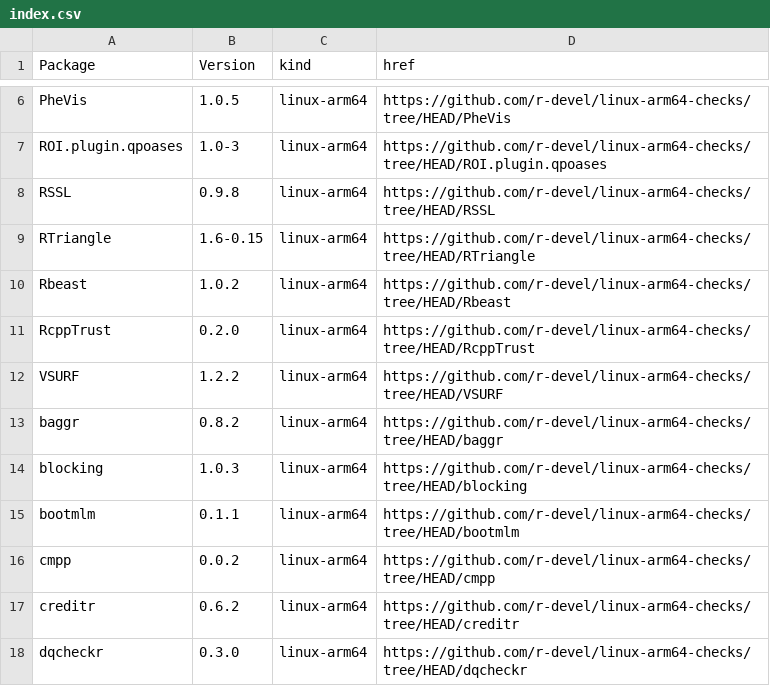
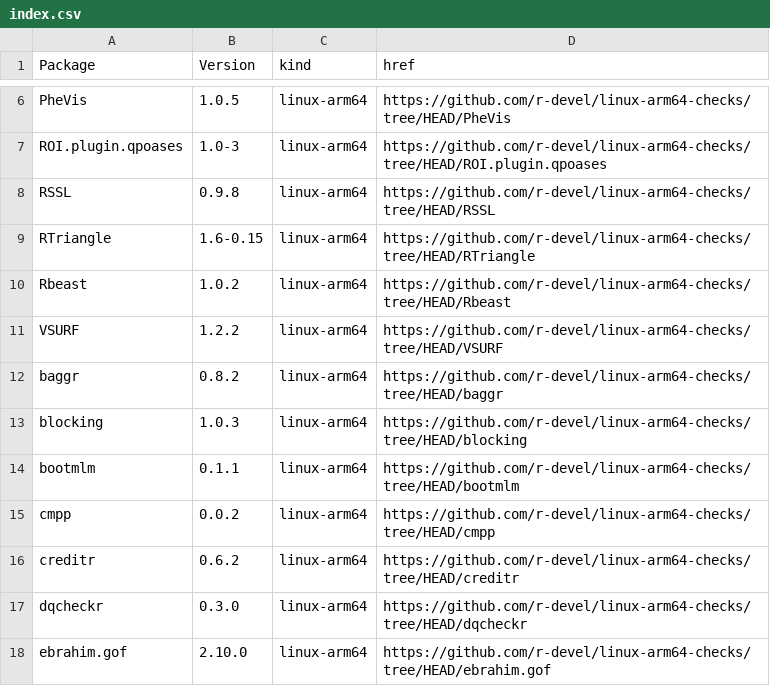
Before and after one commit to r-devel/linux-arm64-checks, a CSV file: index.csv, drawn as a sheet; only a part is shown, gaps mark what is left out; the shorter side is filled out with more unchanged rows; the diff names each change by its address in the sheet, - before the commit and + after, or states it on an @@ line.

```diff
--- a/index.csv
+++ b/index.csv
-row 11: RcppTrust | 0.2.0 | linux-arm64 | https://github.com/r-devel/linux-arm64-checks/tree/HEAD/RcppTrust
```
Also changed, not shown: 4 other files.
